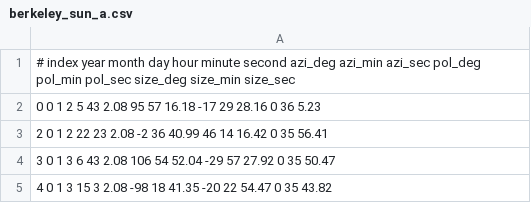
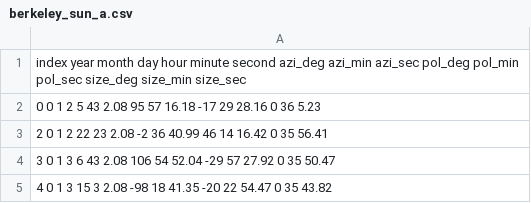
Before and after one commit to Leo-godel/Project-S-data-preparation, a CSV file: observations/generated_data/Berkeley/berkeley_sun_a.csv, drawn as a sheet; only a part is shown.

Commit message:
Update berkeley_sun_a.csv

```diff
--- a/observations/generated_data/Berkeley/berkeley_sun_a.csv
+++ b/observations/generated_data/Berkeley/berkeley_sun_a.csv
@@ -1,2 +1,2 @@
-# index year month day hour minute second azi_deg azi_min azi_sec pol_deg pol_min pol_sec size_deg size_min size_sec
+index year month day hour minute second azi_deg azi_min azi_sec pol_deg pol_min pol_sec size_deg size_min size_sec
 0 0 1 2 5 43 2.08 95 57 16.18 -17 29 28.16 0 36 5.23
```
